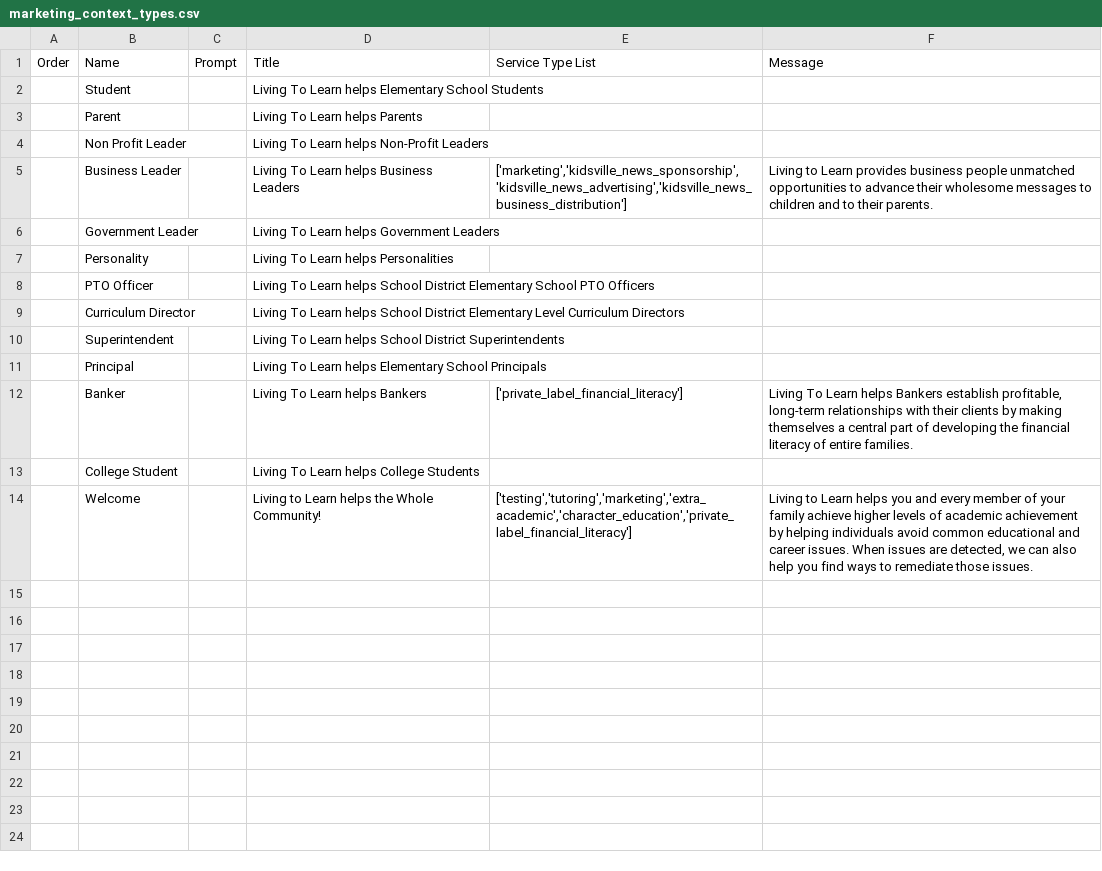
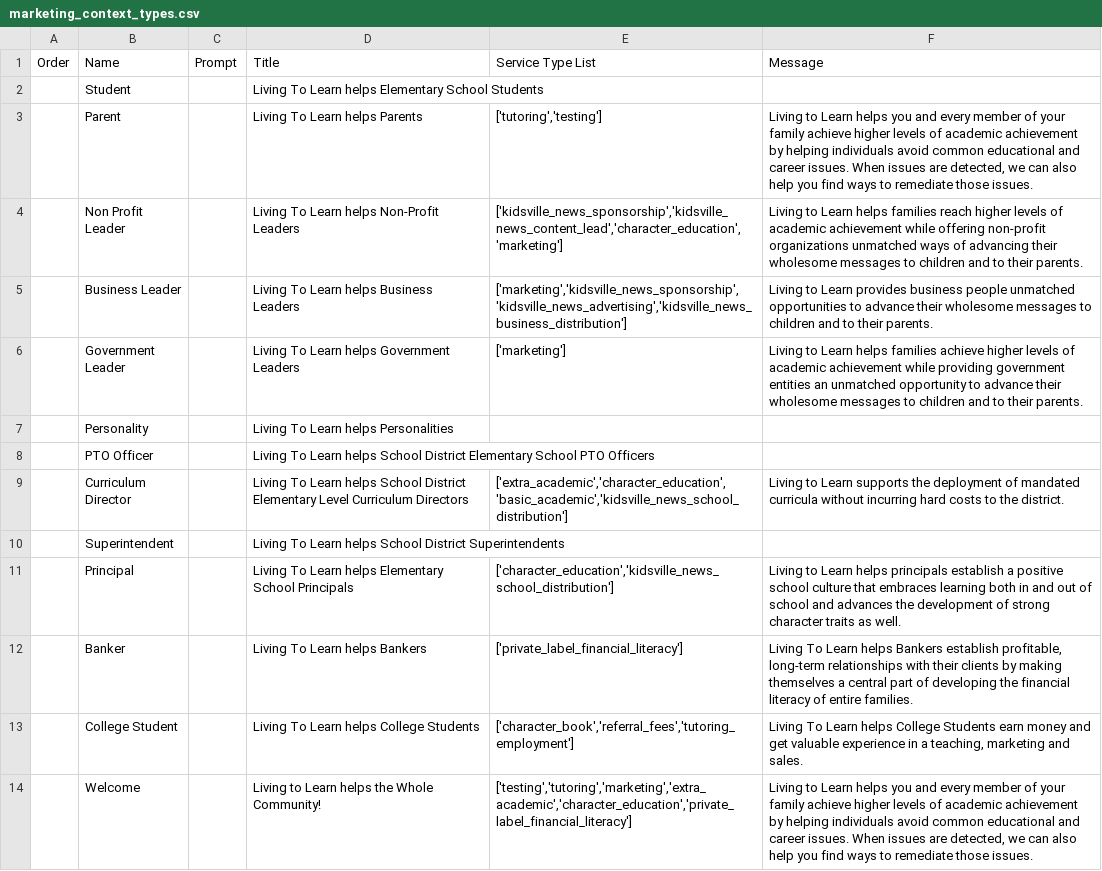
Before and after one commit to laquereric/LivingToLearn, a CSV file: data/marketing_context_types.csv, drawn as a sheet; the diff names each change by its address in the sheet, - before the commit and + after, or states it on an @@ line.

```diff
--- a/data/marketing_context_types.csv
+++ b/data/marketing_context_types.csv
-E3: (empty)
+E3: ['tutoring','testing']
-F3: (empty)
+F3: Living to Learn helps you and every member of your family achieve higher levels of academic achievement by helping individuals avoid common educational and career issues. When issues are detected, we can also help you find ways to remediate those issues.
-E4: (empty)
+E4: ['kidsville_news_sponsorship','kidsville_news_content_lead','character_education','marketing']
-F4: (empty)
+F4: Living to Learn helps families reach higher levels of academic achievement while offering non-profit organizations unmatched ways of advancing their wholesome messages to children and to their parents.
-E6: (empty)
+E6: ['marketing']
-F6: (empty)
+F6: Living to Learn helps families achieve higher levels of academic achievement while providing government entities an unmatched opportunity to advance their wholesome messages to children and to their parents.
-E9: (empty)
+E9: ['extra_academic','character_education','basic_academic','kidsville_news_school_distribution']
-F9: (empty)
+F9: Living to Learn supports the deployment of mandated curricula without incurring hard costs to the district.
-E11: (empty)
+E11: ['character_education','kidsville_news_school_distribution']
-F11: (empty)
+F11: Living to Learn helps principals establish a positive school culture that embraces learning both in and out of school and advances the development of strong character traits as well.
-E13: (empty)
+E13: ['character_book','referral_fees','tutoring_employment']
-F13: (empty)
+F13: Living To Learn helps College Students earn money and get valuable experience in a teaching, marketing and sales.
```
Also changed, not shown: 5 other files.
